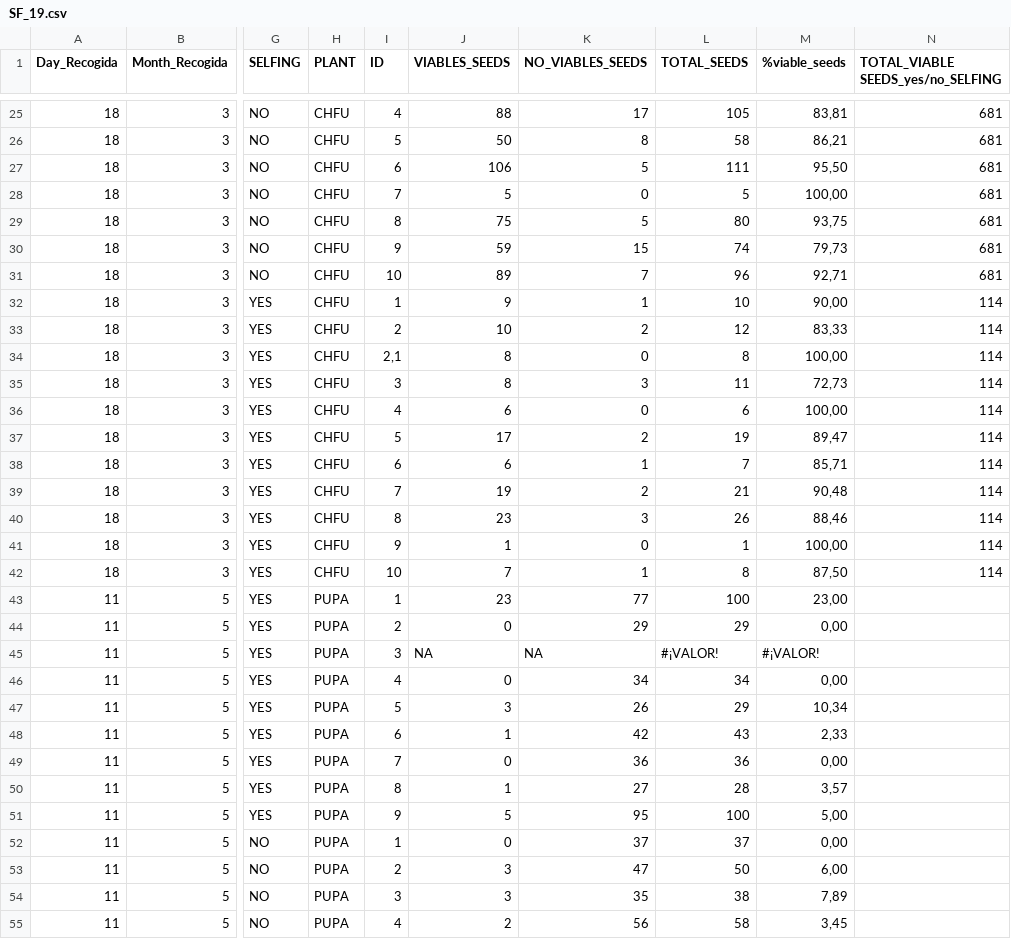
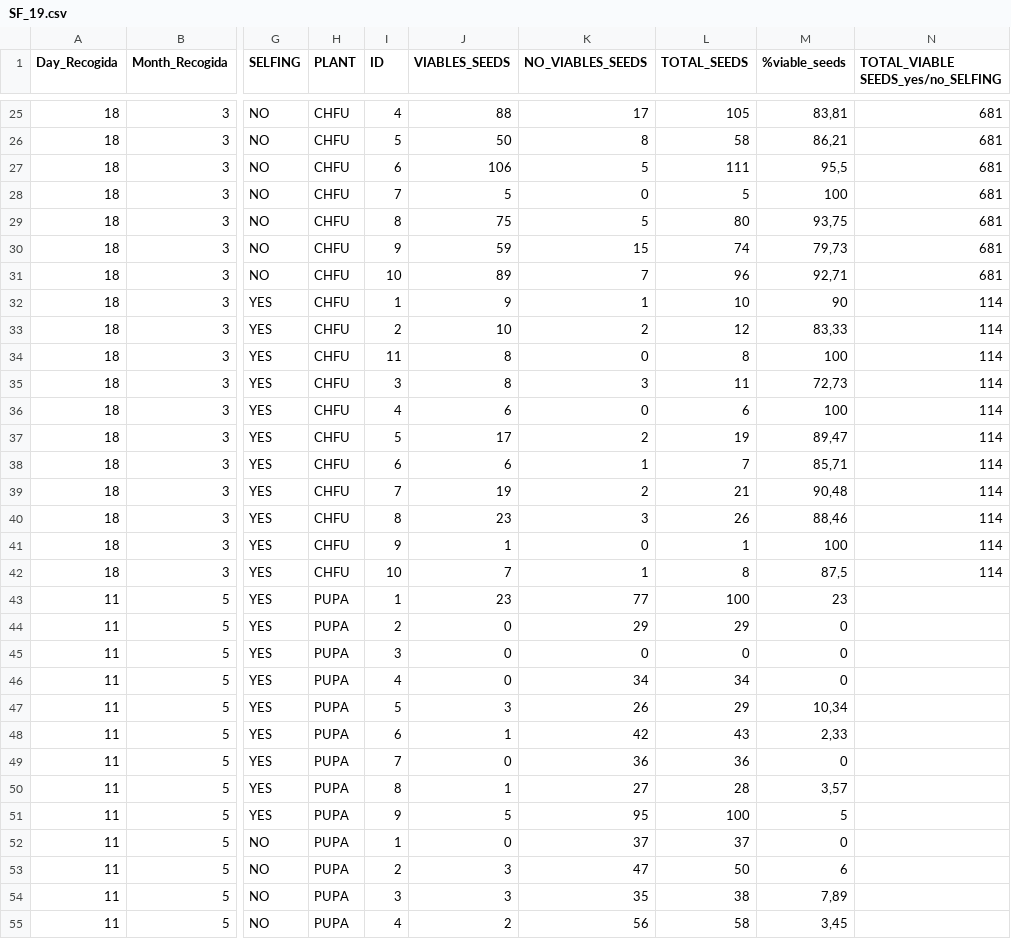
Before and after one commit to MariaHdMR/TFM, a CSV file: SF_19.csv, drawn as a sheet; only a part is shown, gaps mark what is left out; the diff covers the shown part only; the diff names each change by its address in the sheet, - before the commit and + after, or states it on an @@ line.

Commit message:
Some corrections

```diff
--- a/SF_19.csv
+++ b/SF_19.csv
-M27 (%viable_seeds): 95,50
+M27 (%viable_seeds): 95,5
-M28 (%viable_seeds): 100,00
+M28 (%viable_seeds): 100
-M32 (%viable_seeds): 90,00
+M32 (%viable_seeds): 90
-I34 (ID): 2,1
+I34 (ID): 11
-M34 (%viable_seeds): 100,00
+M34 (%viable_seeds): 100
-M36 (%viable_seeds): 100,00
+M36 (%viable_seeds): 100
-M41 (%viable_seeds): 100,00
+M41 (%viable_seeds): 100
-M42 (%viable_seeds): 87,50
+M42 (%viable_seeds): 87,5
-M43 (%viable_seeds): 23,00
+M43 (%viable_seeds): 23
-M44 (%viable_seeds): 0,00
+M44 (%viable_seeds): 0
-J45 (VIABLES_SEEDS): NA
+J45 (VIABLES_SEEDS): 0
-K45 (NO_VIABLES_SEEDS): NA
+K45 (NO_VIABLES_SEEDS): 0
-L45 (TOTAL_SEEDS): #¡VALOR!
+L45 (TOTAL_SEEDS): 0
-M45 (%viable_seeds): #¡VALOR!
+M45 (%viable_seeds): 0
-M46 (%viable_seeds): 0,00
+M46 (%viable_seeds): 0
-M49 (%viable_seeds): 0,00
+M49 (%viable_seeds): 0
-M51 (%viable_seeds): 5,00
+M51 (%viable_seeds): 5
-M52 (%viable_seeds): 0,00
+M52 (%viable_seeds): 0
-M53 (%viable_seeds): 6,00
+M53 (%viable_seeds): 6
```
Also changed, not shown: 6 edited cells elsewhere in this file.
